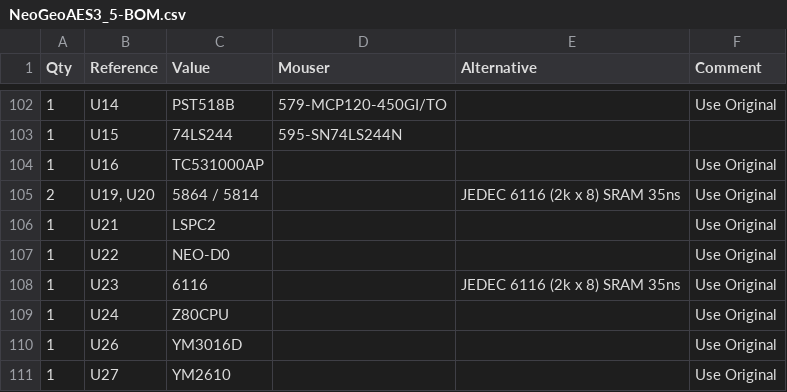
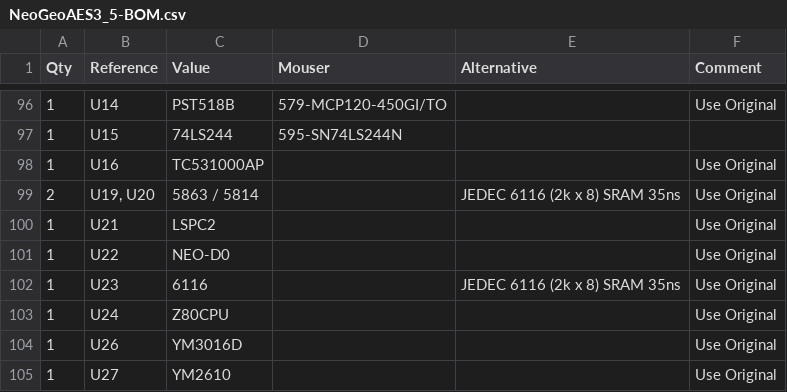
Before and after one commit to Board-Folk/NeoGeoAES-3.5, a CSV file: bom/NeoGeoAES3_5-BOM.csv, drawn as a sheet; only a part is shown, gaps mark what is left out; the diff covers the shown part only.

```diff
--- a/bom/NeoGeoAES3_5-BOM.csv
+++ b/bom/NeoGeoAES3_5-BOM.csv
@@ -104,3 +98,3 @@ Qty,Reference,Value,Mouser,Alternative,Comment
 1,U16,TC531000AP,,,Use Original
-2,"U19, U20",5864 / 5814,,JEDEC 6116 (2k x 8) SRAM 35ns,Use Original
+2,"U19, U20",5863 / 5814,,JEDEC 6116 (2k x 8) SRAM 35ns,Use Original
 1,U21,LSPC2,,,Use Original
```
Also changed, not shown: 6 removed rows and 3 edited cells elsewhere in this file, 5 other files.
